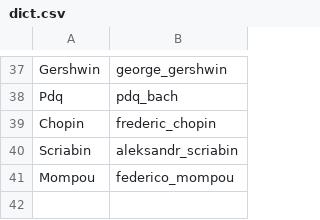
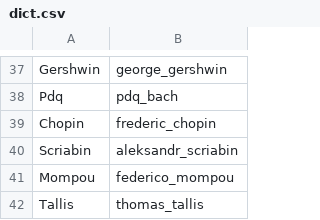
Before and after one commit to ofefo/welcomeBach, a CSV file: welcomebach/dict.csv, drawn as a sheet; only a part is shown, gaps mark what is left out; the diff names each change by its address in the sheet, - before the commit and + after, or states it on an @@ line.

Commit message:
Add Thomas Tallis

```diff
--- a/welcomebach/dict.csv
+++ b/welcomebach/dict.csv
+row 42: Tallis | thomas_tallis
```
Also changed, not shown: 2 other files.
